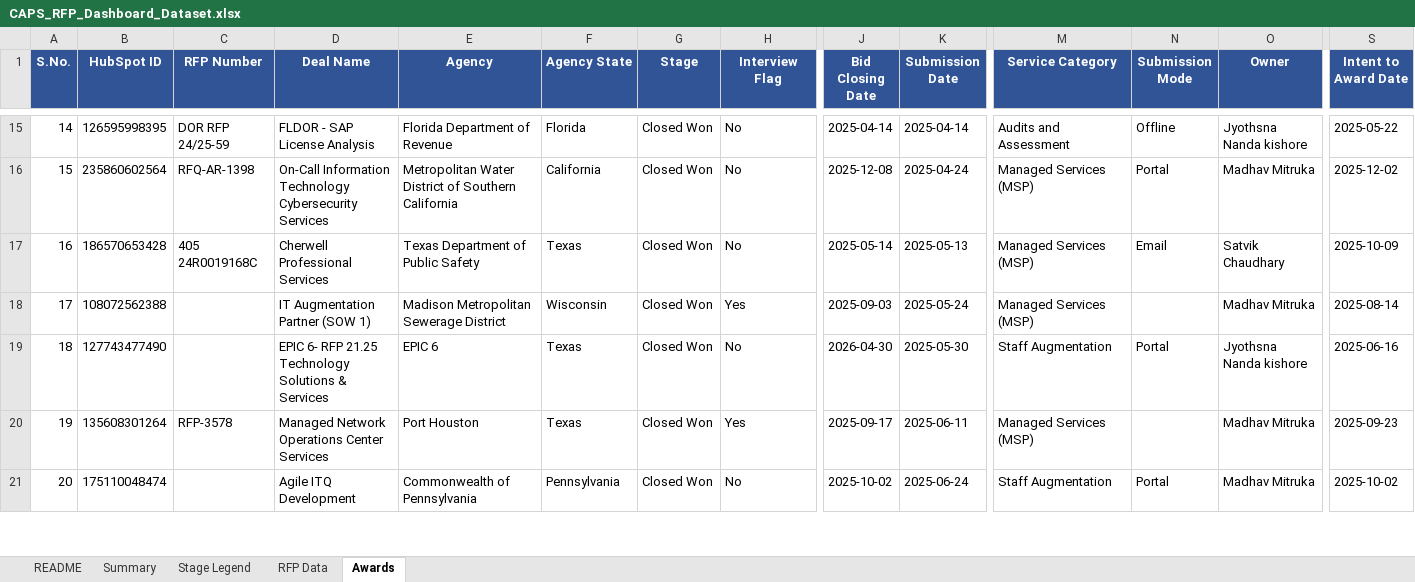
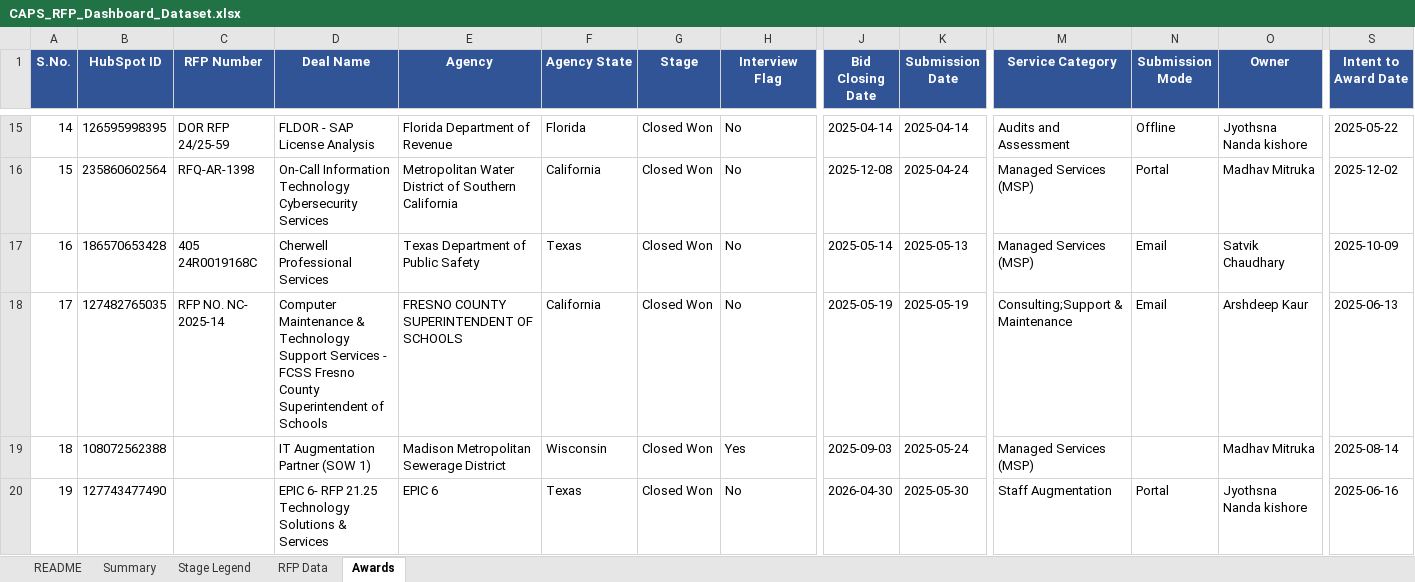
Before and after one commit to hrithikCAPS/CAPS, an Excel workbook: data/CAPS_RFP_Dashboard_Dataset.xlsx, sheet Awards, drawn as a sheet; only a part is shown, gaps mark what is left out; the shorter side is filled out with more unchanged rows; values as stored, in another font and other column widths than the file's, no borders; addresses are those after the commit; rows hold the shown columns only; the diff covers the shown part only; the diff names each change by its address in the sheet, - before the commit and + after, or states it on an @@ line.

```diff
--- a/data/CAPS_RFP_Dashboard_Dataset.xlsx (sheet Awards)
+++ b/data/CAPS_RFP_Dashboard_Dataset.xlsx (sheet Awards)
+row 18: 17 | 127482765035 | RFP NO. NC- 2025-14 | Computer Maintenance & Technology Support Services - FCSS Fresno County Superintendent of Schools | FRESNO COUNTY SUPERINTENDENT OF SCHOOLS | California | Closed Won | No | 2025-05-19 | 2025-05-19 | Consulting;Support & Maintenance | Email | Arshdeep Kaur | 2025-06-13
@@ column A (S.No.) renumbered between rows 19 and 68 @@
```
Also changed, not shown: 1 removed row and 1 edited cell elsewhere in this sheet, sheet RFP Data, sheet README.
